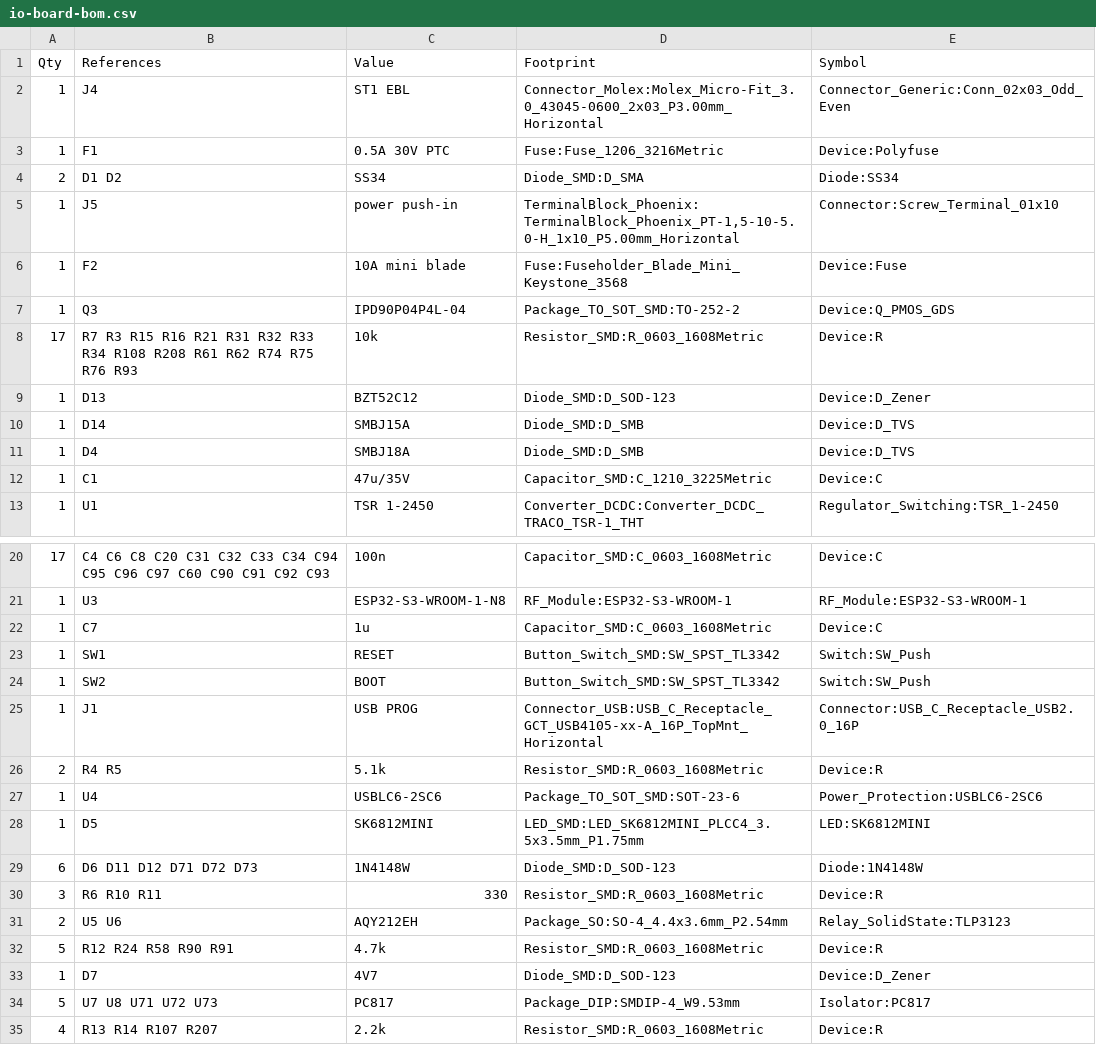
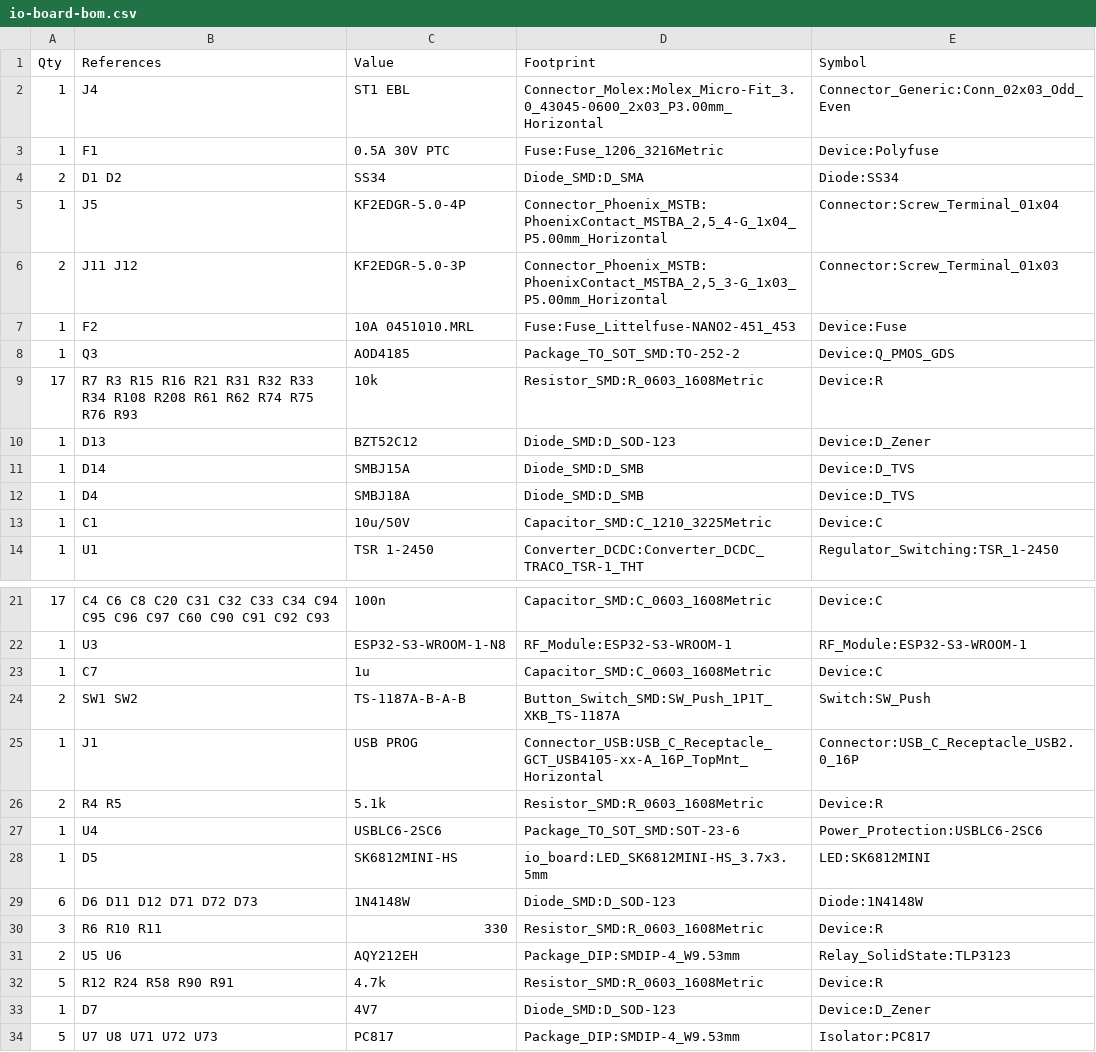
Before and after one commit to mich-crypto/Venusosmods, a CSV file: hardware/io-board/fab/io-board-bom.csv, drawn as a sheet; only a part is shown, gaps mark what is left out; the shorter side is filled out with more unchanged rows; the diff covers the shown part only.

```diff
--- a/hardware/io-board/fab/io-board-bom.csv
+++ b/hardware/io-board/fab/io-board-bom.csv
@@ -4,5 +4,6 @@ Qty,References,Value,Footprint,Symbol
 2,D1 D2,SS34,Diode_SMD:D_SMA,Diode:SS34
-1,J5,power push-in,"TerminalBlock_Phoenix:TerminalBlock_Phoenix_PT-1,5-10-5.0-H_1x10_P5.00mm_Horizontal",Connector:Screw_Terminal_01x10
-1,F2,10A mini blade,Fuse:Fuseholder_Blade_Mini_Keystone_3568,Device:Fuse
-1,Q3,IPD90P04P4L-04,Package_TO_SOT_SMD:TO-252-2,Device:Q_PMOS_GDS
+1,J5,KF2EDGR-5.0-4P,"Connector_Phoenix_MSTB:PhoenixContact_MSTBA_2,5_4-G_1x04_P5.00mm_Horizontal",Connector:Screw_Terminal_01x04
+2,J11 J12,KF2EDGR-5.0-3P,"Connector_Phoenix_MSTB:PhoenixContact_MSTBA_2,5_3-G_1x03_P5.00mm_Horizontal",Connector:Screw_Terminal_01x03
+1,F2,10A 0451010.MRL,Fuse:Fuse_Littelfuse-NANO2-451_453,Device:Fuse
+1,Q3,AOD4185,Package_TO_SOT_SMD:TO-252-2,Device:Q_PMOS_GDS
 17,R7 R3 R15 R16 R21 R31 R32 R33 R34 R108 R208 R61 R62 R74 R75 R76 R93,10k,Resistor_SMD:R_0603_1608Metric,Device:R
@@ -11,3 +12,3 @@ Qty,References,Value,Footprint,Symbol
 1,D4,SMBJ18A,Diode_SMD:D_SMB,Device:D_TVS
-1,C1,47u/35V,Capacitor_SMD:C_1210_3225Metric,Device:C
+1,C1,10u/50V,Capacitor_SMD:C_1210_3225Metric,Device:C
 1,U1,TSR 1-2450,Converter_DCDC:Converter_DCDC_TRACO_TSR-1_THT,Regulator_Switching:TSR_1-2450
@@ -22,4 +23,3 @@ Qty,References,Value,Footprint,Symbol
 1,C7,1u,Capacitor_SMD:C_0603_1608Metric,Device:C
-1,SW1,RESET,Button_Switch_SMD:SW_SPST_TL3342,Switch:SW_Push
-1,SW2,BOOT,Button_Switch_SMD:SW_SPST_TL3342,Switch:SW_Push
+2,SW1 SW2,TS-1187A-B-A-B,Button_Switch_SMD:SW_Push_1P1T_XKB_TS-1187A,Switch:SW_Push
 1,J1,USB PROG,Connector_USB:USB_C_Receptacle_GCT_USB4105-xx-A_16P_TopMnt_Horizontal,Connector:USB_C_Receptacle_USB2.0_16P
@@ -27,6 +27,6 @@ Qty,References,Value,Footprint,Symbol
 1,U4,USBLC6-2SC6,Package_TO_SOT_SMD:SOT-23-6,Power_Protection:USBLC6-2SC6
-1,D5,SK6812MINI,LED_SMD:LED_SK6812MINI_PLCC4_3.5x3.5mm_P1.75mm,LED:SK6812MINI
+1,D5,SK6812MINI-HS,io_board:LED_SK6812MINI-HS_3.7x3.5mm,LED:SK6812MINI
 6,D6 D11 D12 D71 D72 D73,1N4148W,Diode_SMD:D_SOD-123,Diode:1N4148W
 3,R6 R10 R11,330,Resistor_SMD:R_0603_1608Metric,Device:R
-2,U5 U6,AQY212EH,Package_SO:SO-4_4.4x3.6mm_P2.54mm,Relay_SolidState:TLP3123
+2,U5 U6,AQY212EH,Package_DIP:SMDIP-4_W9.53mm,Relay_SolidState:TLP3123
 5,R12 R24 R58 R90 R91,4.7k,Resistor_SMD:R_0603_1608Metric,Device:R
```
Also changed, not shown: 1 added row, 2 removed rows and 17 edited cells elsewhere in this file, hardware/io-board/fab/io-board-pos.csv, hardware/io-board/io-board-bom.csv, 30 other files.
